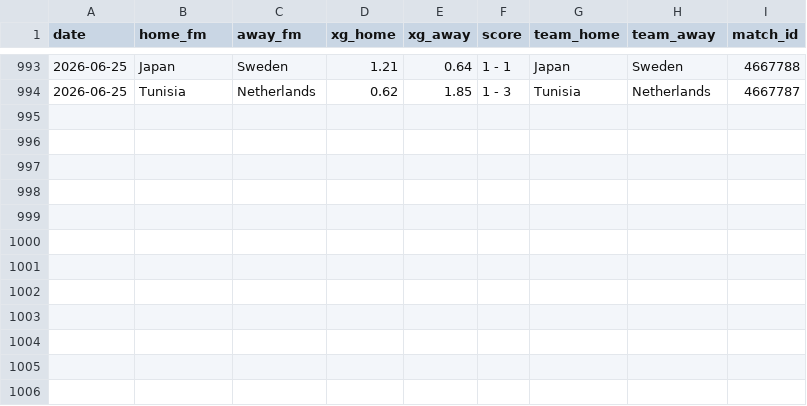
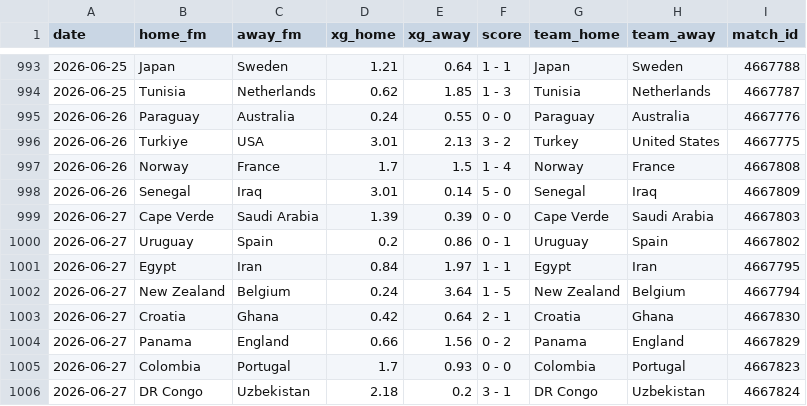
Before and after one commit to AntoniBI/Mundial-2026, a CSV file: data/processed/fotmob_xg.csv, drawn as a sheet; only a part is shown, gaps mark what is left out.

```diff
--- a/data/processed/fotmob_xg.csv
+++ b/data/processed/fotmob_xg.csv
@@ -994 +994,13 @@ date,home_fm,away_fm,xg_home,xg_away,score,team_home,team_away,match_id
 2026-06-25,Tunisia,Netherlands,0.62,1.85,1 - 3,Tunisia,Netherlands,4667787
+2026-06-26,Paraguay,Australia,0.24,0.55,0 - 0,Paraguay,Australia,4667776
+2026-06-26,Turkiye,USA,3.01,2.13,3 - 2,Turkey,United States,4667775
+2026-06-26,Norway,France,1.7,1.5,1 - 4,Norway,France,4667808
+2026-06-26,Senegal,Iraq,3.01,0.14,5 - 0,Senegal,Iraq,4667809
+2026-06-27,Cape Verde,Saudi Arabia,1.39,0.39,0 - 0,Cape Verde,Saudi Arabia,4667803
+2026-06-27,Uruguay,Spain,0.2,0.86,0 - 1,Uruguay,Spain,4667802
+2026-06-27,Egypt,Iran,0.84,1.97,1 - 1,Egypt,Iran,4667795
+2026-06-27,New Zealand,Belgium,0.24,3.64,1 - 5,New Zealand,Belgium,4667794
+2026-06-27,Croatia,Ghana,0.42,0.64,2 - 1,Croatia,Ghana,4667830
+2026-06-27,Panama,England,0.66,1.56,0 - 2,Panama,England,4667829
+2026-06-27,Colombia,Portugal,1.7,0.93,0 - 0,Colombia,Portugal,4667823
+2026-06-27,DR Congo,Uzbekistan,2.18,0.2,3 - 1,DR Congo,Uzbekistan,4667824
```
Also changed, not shown: outputs/match_predictions_log.csv, 2 other files.
